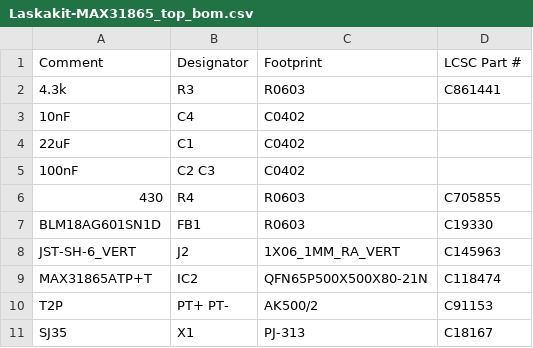
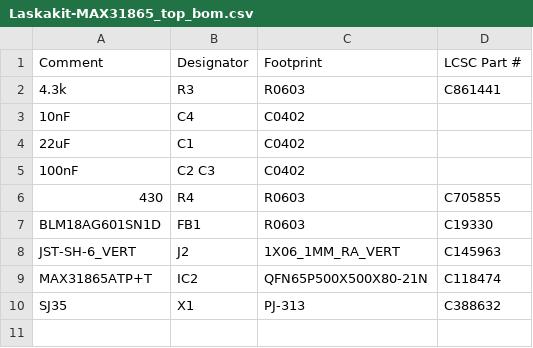
Before and after one commit to LaskaKit/MAX31865_PT100x, a CSV file: Production/Laskakit-MAX31865_top_bom.csv, drawn as a sheet.

```diff
--- a/Production/Laskakit-MAX31865_top_bom.csv
+++ b/Production/Laskakit-MAX31865_top_bom.csv
@@ -9,3 +9,2 @@ JST-SH-6_VERT,J2,1X06_1MM_RA_VERT,C145963
 MAX31865ATP+T,IC2,QFN65P500X500X80-21N,C118474
-T2P,PT+ PT-,AK500/2,C91153
-SJ35,X1,PJ-313,C18167
+SJ35,X1,PJ-313,C388632
```
Also changed, not shown: Production/Laskakit-MAX31865_top_cpl.csv, 2 other files.
